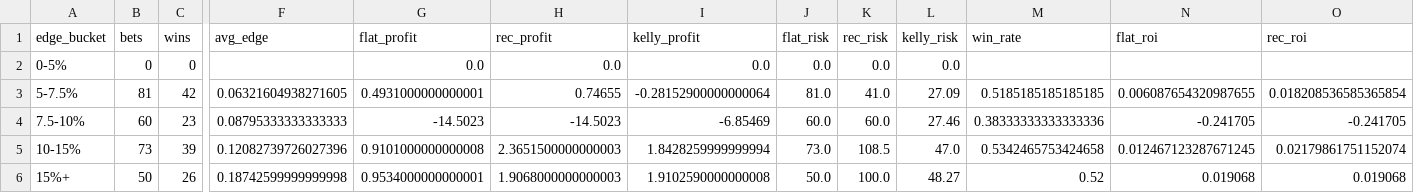
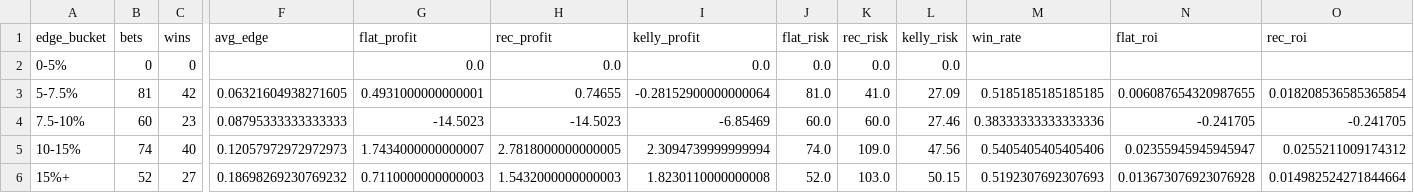
Before and after one commit to andrewrust04-blip/mlb-betting-model, a CSV file: dashboard_by_edge.csv, drawn as a sheet; only a part is shown, gaps mark what is left out; the diff covers the shown part only; the diff names each change by its address in the sheet, - before the commit and + after, or states it on an @@ line.

```diff
--- a/dashboard_by_edge.csv
+++ b/dashboard_by_edge.csv
-B5 (bets): 73
+B5 (bets): 74
-C5 (wins): 39
+C5 (wins): 40
-F5 (avg_edge): 0.12082739726027396
+F5 (avg_edge): 0.12057972972972973
-G5 (flat_profit): 0.9101000000000008
+G5 (flat_profit): 1.7434000000000007
-H5 (rec_profit): 2.3651500000000003
+H5 (rec_profit): 2.7818000000000005
-I5 (kelly_profit): 1.8428259999999994
+I5 (kelly_profit): 2.3094739999999994
-J5 (flat_risk): 73.0
+J5 (flat_risk): 74.0
-K5 (rec_risk): 108.5
+K5 (rec_risk): 109.0
-L5 (kelly_risk): 47.0
+L5 (kelly_risk): 47.56
-M5 (win_rate): 0.5342465753424658
+M5 (win_rate): 0.5405405405405406
-N5 (flat_roi): 0.012467123287671245
+N5 (flat_roi): 0.02355945945945947
-O5 (rec_roi): 0.02179861751152074
+O5 (rec_roi): 0.0255211009174312
-B6 (bets): 50
+B6 (bets): 52
-C6 (wins): 26
+C6 (wins): 27
-F6 (avg_edge): 0.18742599999999998
+F6 (avg_edge): 0.18698269230769232
-G6 (flat_profit): 0.9534000000000001
+G6 (flat_profit): 0.7110000000000003
-H6 (rec_profit): 1.9068000000000003
+H6 (rec_profit): 1.5432000000000003
-I6 (kelly_profit): 1.9102590000000008
+I6 (kelly_profit): 1.8230110000000008
-J6 (flat_risk): 50.0
+J6 (flat_risk): 52.0
-K6 (rec_risk): 100.0
+K6 (rec_risk): 103.0
-L6 (kelly_risk): 48.27
+L6 (kelly_risk): 50.15
-M6 (win_rate): 0.52
+M6 (win_rate): 0.5192307692307693
-N6 (flat_roi): 0.019068
+N6 (flat_roi): 0.013673076923076928
-O6 (rec_roi): 0.019068
+O6 (rec_roi): 0.014982524271844664
```
Also changed, not shown: 3 edited cells elsewhere in this file, bet_log.csv, dashboard_by_side.csv, 5 other files.
